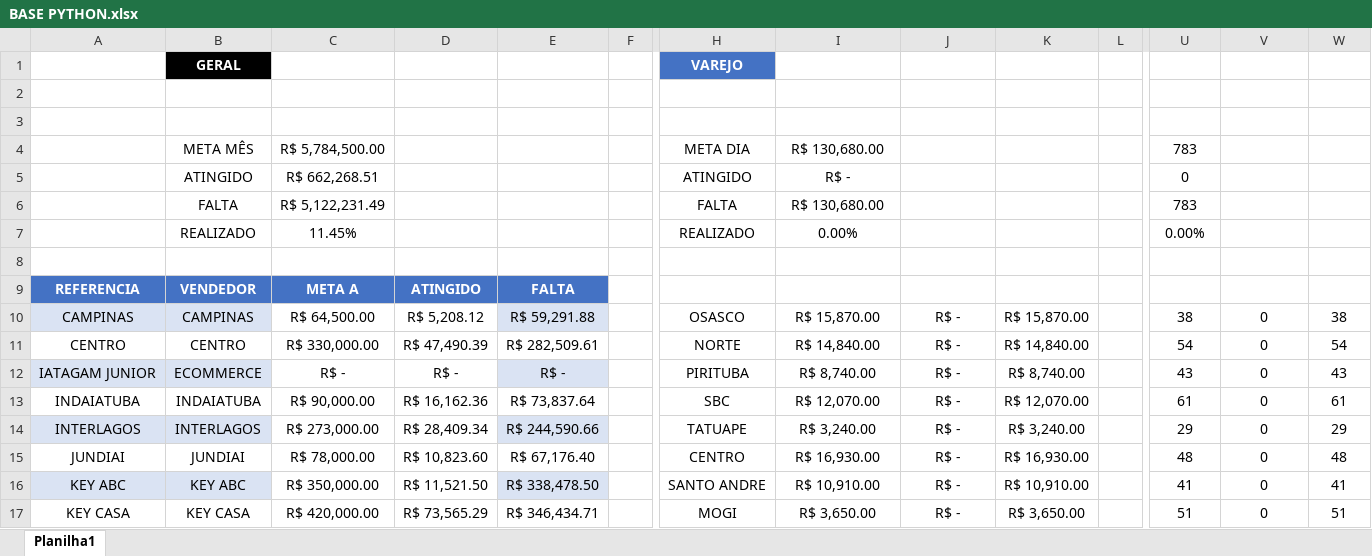
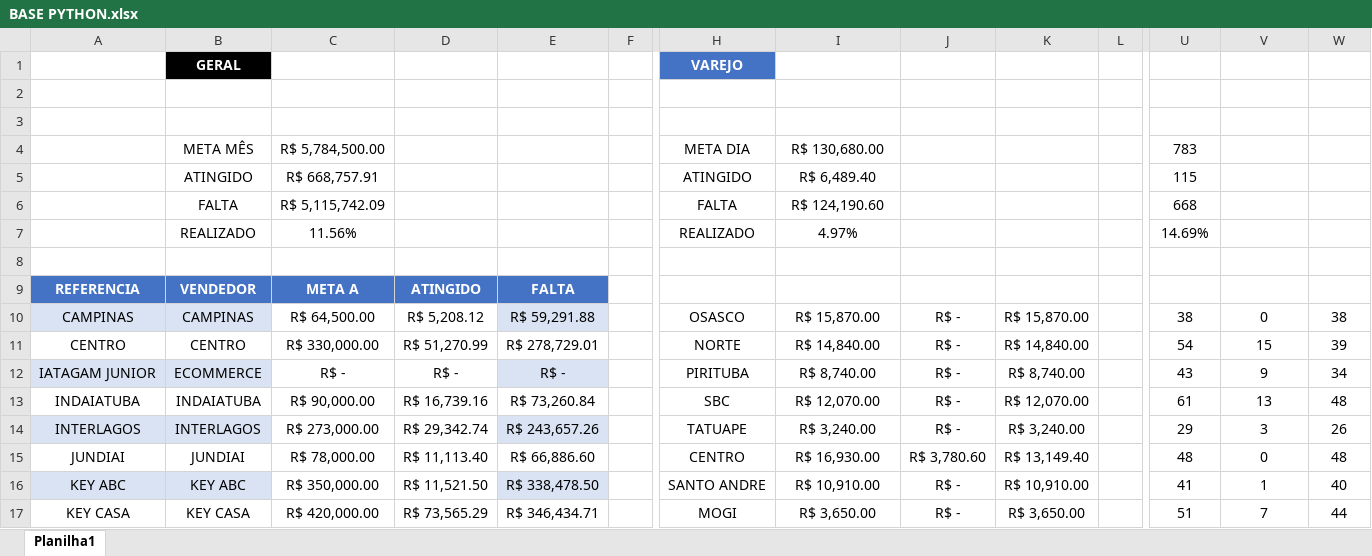
Before and after one commit to JoaoCanhadas/acompanhamento-diario, an Excel workbook: BASE PYTHON.xlsx, sheet Planilha1, drawn as a sheet; only a part is shown, gaps mark what is left out; values as stored, in another font and other column widths than the file's, no borders; conditional formats and table styles not drawn; the diff covers the shown part only; the diff names each change by its address in the sheet, - before the commit and + after, or states it on an @@ line.

Commit message:
Dados atualizados em 05/08/2026 08:29

```diff
--- a/BASE PYTHON.xlsx (sheet Planilha1)
+++ b/BASE PYTHON.xlsx (sheet Planilha1)
-C5: R$ 662,268.51
+C5: R$ 668,757.91
-I5: R$ -
+I5: R$ 6,489.40
-U5: 0
+U5: 115
-C6: R$ 5,122,231.49
+C6: R$ 5,115,742.09
-I6: R$ 130,680.00
+I6: R$ 124,190.60
-U6: 783
+U6: 668
-C7: 11.45%
+C7: 11.56%
-I7: 0.00%
+I7: 4.97%
-U7: 0.00%
+U7: 14.69%
-D11: R$ 47,490.39
+D11: R$ 51,270.99
-E11: R$ 282,509.61
+E11: R$ 278,729.01
-V11: 0
+V11: 15
-W11: 54
+W11: 39
-V12: 0
+V12: 9
-W12: 43
+W12: 34
-D13: R$ 16,162.36
+D13: R$ 16,739.16
-E13: R$ 73,837.64
+E13: R$ 73,260.84
-V13: 0
+V13: 13
-W13: 61
+W13: 48
-D14: R$ 28,409.34
+D14: R$ 29,342.74
-E14: R$ 244,590.66
+E14: R$ 243,657.26
-V14: 0
+V14: 3
-W14: 29
+W14: 26
-D15: R$ 10,823.60
+D15: R$ 11,113.40
-E15: R$ 67,176.40
+E15: R$ 66,886.60
-J15: R$ -
+J15: R$ 3,780.60
-K15: R$ 16,930.00
+K15: R$ 13,149.40
-V16: 0
+V16: 1
-W16: 41
+W16: 40
-V17: 0
+V17: 7
-W17: 51
+W17: 44
```
Also changed, not shown: 34 edited cells elsewhere in this sheet.
